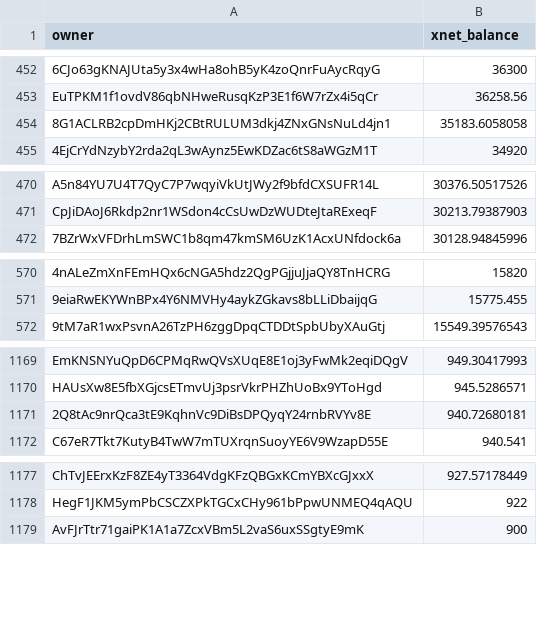
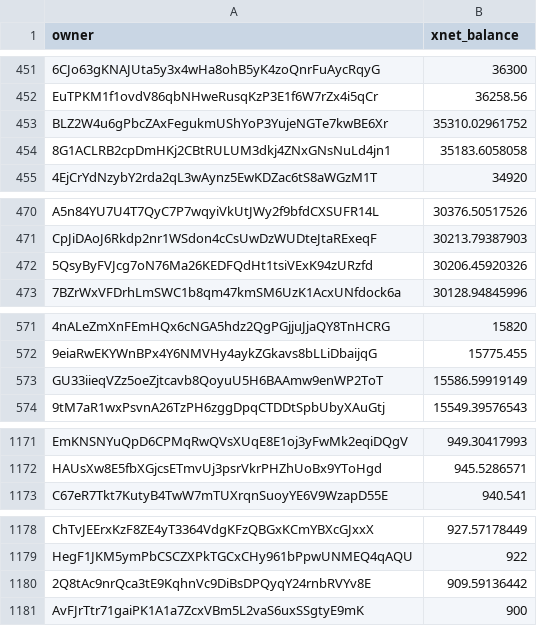
Before and after one commit to xnet-community-data/xnet-data-integration, a CSV file: data/derived/xnet_owner_balances.csv, drawn as a sheet; only a part is shown, gaps mark what is left out; removed rows and columns are numbered as before the commit, all else as after; the diff covers the shown part only; the diff names each change by its address in the sheet, - before the commit and + after, or states it on an @@ line.

```diff
--- a/data/derived/xnet_owner_balances.csv
+++ b/data/derived/xnet_owner_balances.csv
+row 453: BLZ2W4u6gPbcZAxFegukmUShYoP3YujeNGTe7kwBE6Xr | 35310.02961752
+row 472: 5QsyByFVJcg7oN76Ma26KEDFQdHt1tsiVExK94zURzfd | 30206.45920326
+row 573: GU33iieqVZz5oeZjtcavb8QoyuU5H6BAAmw9enWP2ToT | 15586.59919149
-row 1171: 2Q8tAc9nrQca3tE9KqhnVc9DiBsDPQyqY24rnbRVYv8E | 940.72680181
+row 1180: 2Q8tAc9nrQca3tE9KqhnVc9DiBsDPQyqY24rnbRVYv8E | 909.59136442
```
Also changed, not shown: 4 added rows, 4 removed rows and 3 edited cells elsewhere in this file, 17 other files.
